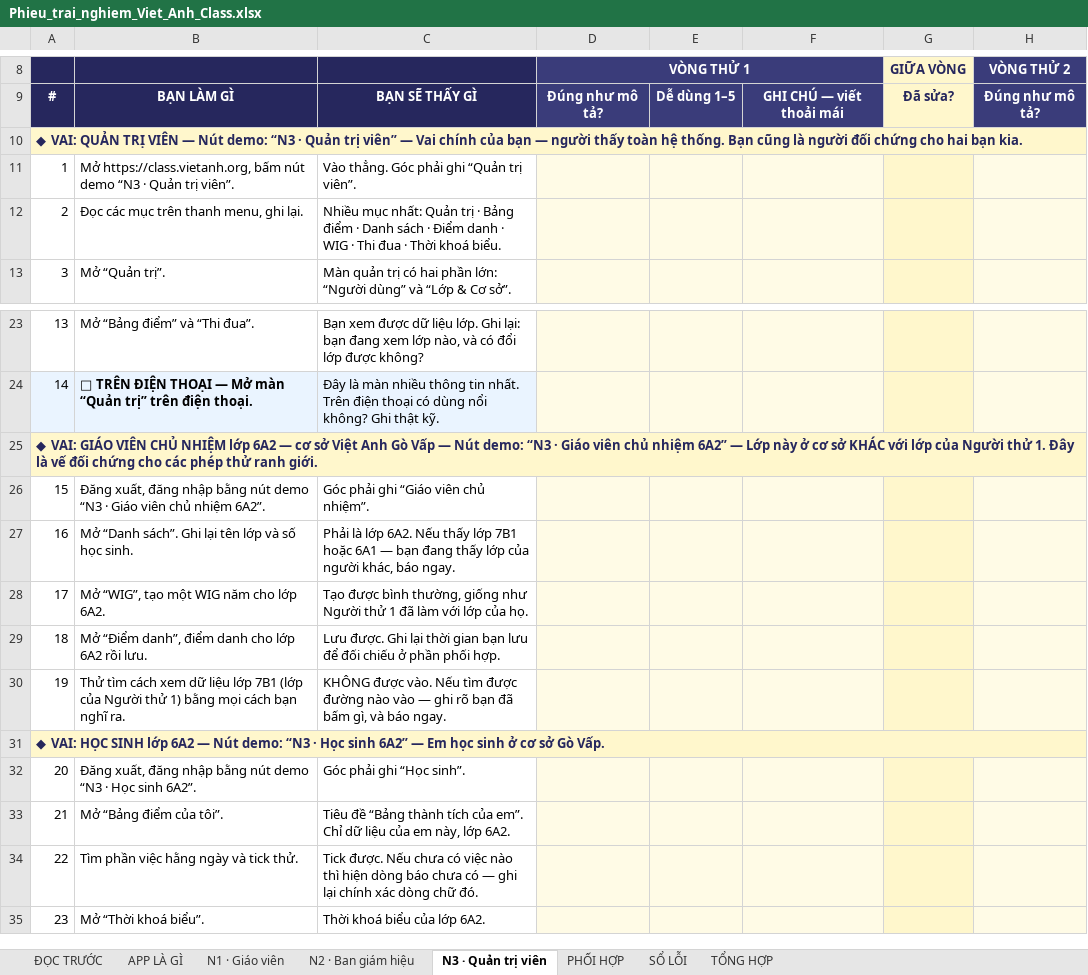
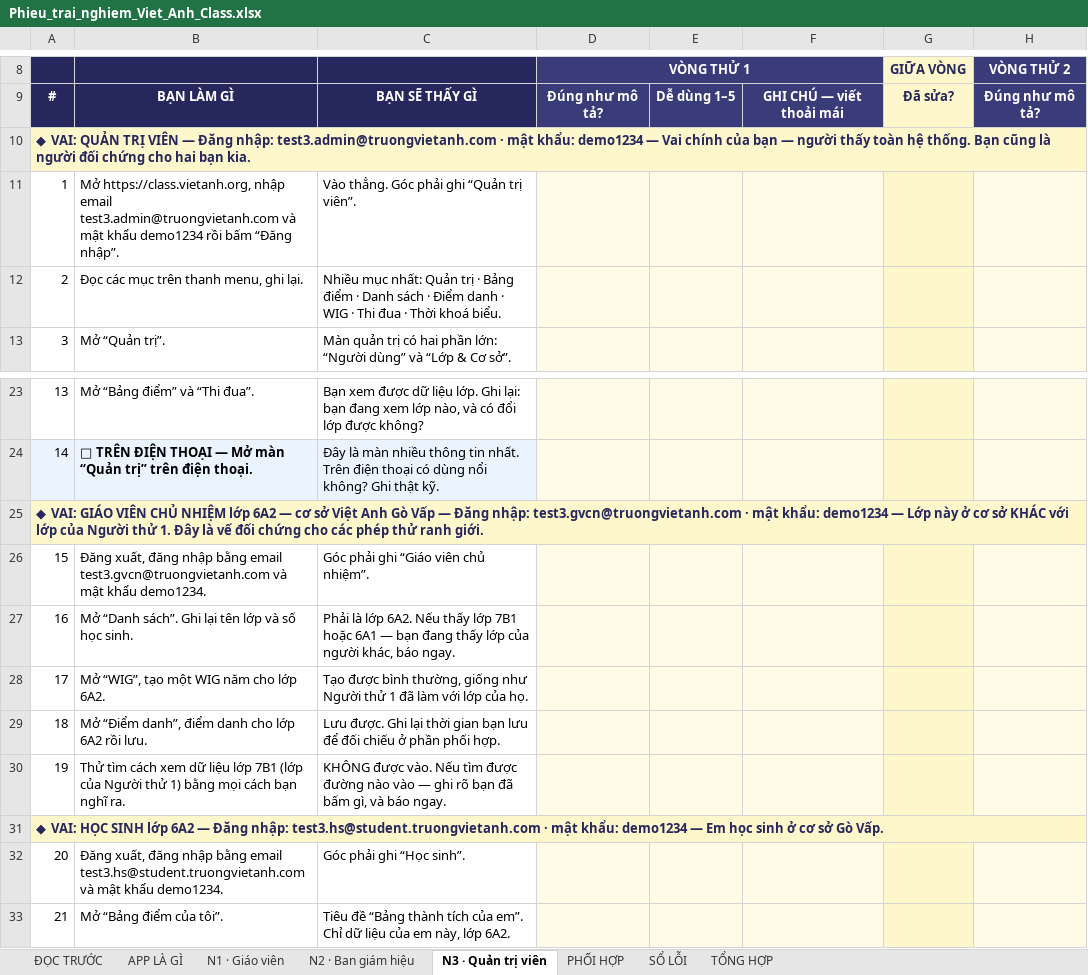
Before and after one commit to hungnguyen-phi/viet-anh-class, an Excel workbook: Phieu_trai_nghiem_Viet_Anh_Class.xlsx, sheet N3 · Quản trị viên, drawn as a sheet; only a part is shown, gaps mark what is left out; the shorter side is filled out with more unchanged rows; values as stored, in another font and other column widths than the file's, no borders; the diff names each change by its address in the sheet, - before the commit and + after, or states it on an @@ line.

```diff
--- a/Phieu_trai_nghiem_Viet_Anh_Class.xlsx (sheet N3 · Quản trị viên)
+++ b/Phieu_trai_nghiem_Viet_Anh_Class.xlsx (sheet N3 · Quản trị viên)
-A10: …VIÊN — Nút demo: “N3 · Quản trị viên” — Vai…
+A10: …VIÊN — Đăng nhập: test3.admin@truongvietanh.com · mật khẩu: demo1234 — Vai…
-B11: Mở https://class.vietanh.org, bấm nút demo “N3 · Quản trị viên”.
+B11: Mở https://class.vietanh.org, nhập email test3.admin@truongvietanh.com và mật khẩu demo1234 rồi bấm “Đăng nhập”.
-A25: …Vấp — Nút demo: “N3 · Giáo viên chủ nhiệm 6A2” — Lớp…
+A25: …Vấp — Đăng nhập: test3.gvcn@truongvietanh.com · mật khẩu: demo1234 — Lớp…
-B26: …nhập bằng nút demo “N3 · Giáo viên chủ nhiệm 6A2”.
+B26: …nhập bằng email test3.gvcn@truongvietanh.com và mật khẩu demo1234.
-A31: …6A2 — Nút demo: “N3 · Học sinh 6A2” — Em…
+A31: …6A2 — Đăng nhập: test3.hs@student.truongvietanh.com · mật khẩu: demo1234 — Em…
-B32: …nhập bằng nút demo “N3 · Học sinh 6A2”.
+B32: …nhập bằng email test3.hs@student.truongvietanh.com và mật khẩu demo1234.
```
Also changed, not shown: sheet ĐỌC TRƯỚC, sheet N1 · Giáo viên, sheet N2 · Ban giám hiệu, 3 other files.
